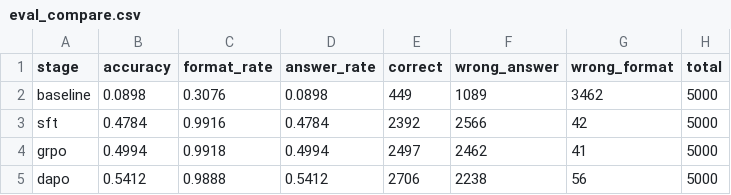
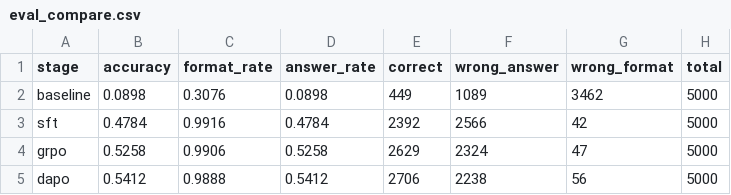
Before and after one commit to desirepathh/assignment5-alignment, a CSV file: output/eval/eval_compare.csv, drawn as a sheet.

```diff
--- a/output/eval/eval_compare.csv
+++ b/output/eval/eval_compare.csv
@@ -3,3 +3,3 @@ baseline,0.0898,0.3076,0.0898,449,1089,3462,5000
 sft,0.4784,0.9916,0.4784,2392,2566,42,5000
-grpo,0.4994,0.9918,0.4994,2497,2462,41,5000
+grpo,0.5258,0.9906,0.5258,2629,2324,47,5000
 dapo,0.5412,0.9888,0.5412,2706,2238,56,5000
```
Also changed, not shown: 5 other files.
